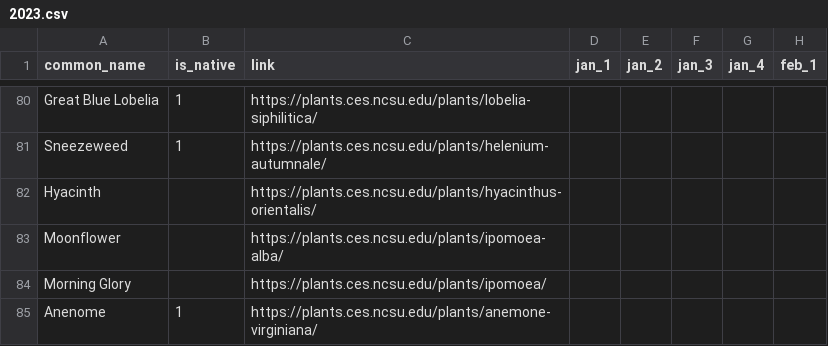
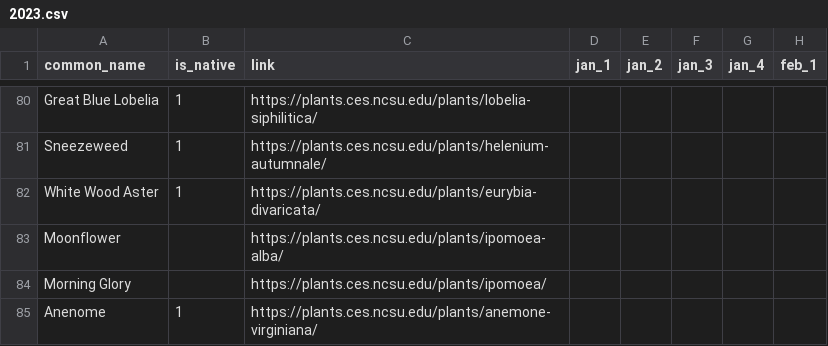
Before and after one commit to matthewboman/bloom-chart, a CSV file: data/2023.csv, drawn as a sheet; only a part is shown, gaps mark what is left out; the diff names each change by its address in the sheet, - before the commit and + after, or states it on an @@ line.

```diff
--- a/data/2023.csv
+++ b/data/2023.csv
-A82 (common_name): Hyacinth
+A82 (common_name): White Wood Aster
-B82 (is_native): (empty)
+B82 (is_native): 1
-C82 (link): https://plants.ces.ncsu.edu/plants/hyacinthus-orientalis/
+C82 (link): https://plants.ces.ncsu.edu/plants/eurybia-divaricata/
```
Also changed, not shown: 4 other files.
